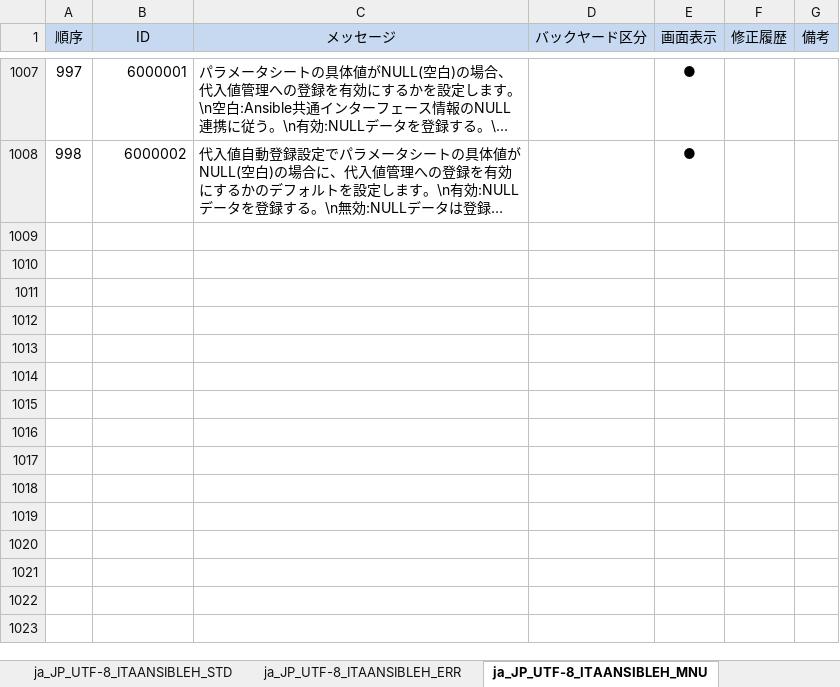
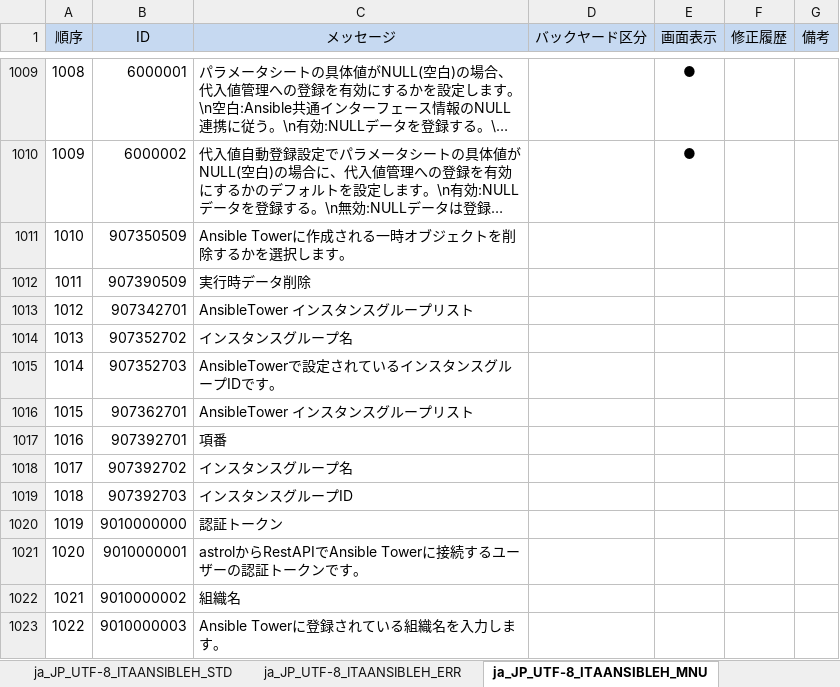
Before and after one commit to astroll/it-automation, an Excel workbook: ky_message_seeds/ansible_driver/ja_JP_message_PHP.xlsm, sheet ja_JP_UTF-8_ITAANSIBLEH_MNU, drawn as a sheet; only a part is shown, gaps mark what is left out; long unchanged cells end in …; values as stored, in another font and other column widths than the file's, no borders; conditional formats not drawn; the diff covers the shown part only; the diff names each change by its address in the sheet, - before the commit and + after, or states it on an @@ line.

```diff
--- a/ky_message_seeds/ansible_driver/ja_JP_message_PHP.xlsm (sheet ja_JP_UTF-8_ITAANSIBLEH_MNU)
+++ b/ky_message_seeds/ansible_driver/ja_JP_message_PHP.xlsm (sheet ja_JP_UTF-8_ITAANSIBLEH_MNU)
@@ column A (順序) renumbered between rows 31 and 1010 @@
+row 1011: 1010 | 907350509 | Ansible Towerに作成される一時オブジェクトを削除するかを選択します。
+row 1012: 1011 | 907390509 | 実行時データ削除
+row 1013: 1012 | 907342701 | AnsibleTower インスタンスグループリスト
+row 1014: 1013 | 907352702 | インスタンスグループ名
+row 1015: 1014 | 907352703 | AnsibleTowerで設定されているインスタンスグループIDです。
+row 1016: 1015 | 907362701 | AnsibleTower インスタンスグループリスト
+row 1017: 1016 | 907392701 | 項番
+row 1018: 1017 | 907392702 | インスタンスグループ名
+row 1019: 1018 | 907392703 | インスタンスグループID
+row 1020: 1019 | 9010000000 | 認証トークン
+row 1021: 1020 | 9010000001 | astrolからRestAPIでAnsible Towerに接続するユーザーの認証トークンです。
+row 1022: 1021 | 9010000002 | 組織名
+row 1023: 1022 | 9010000003 | Ansible Towerに登録されている組織名を入力します。
```
Also changed, not shown: 15 added rows, 16 edited cells and cell formats elsewhere in this sheet, sheet ja_JP_UTF-8_ITAANSIBLEH_ERR.
